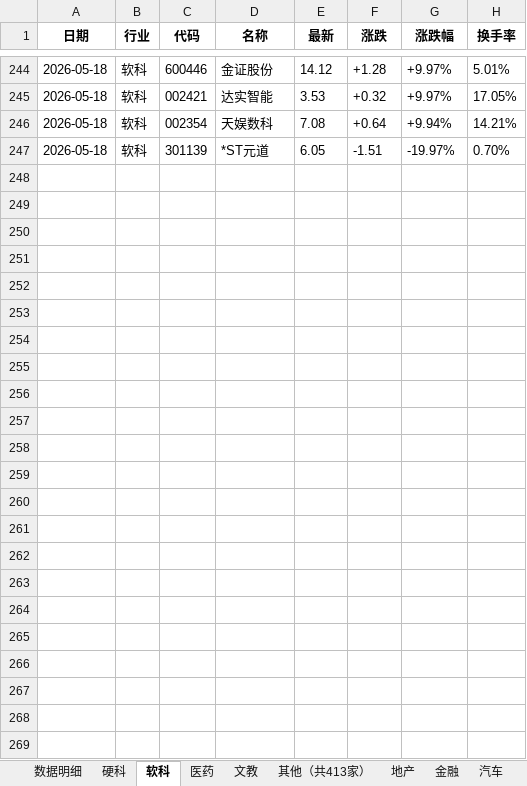
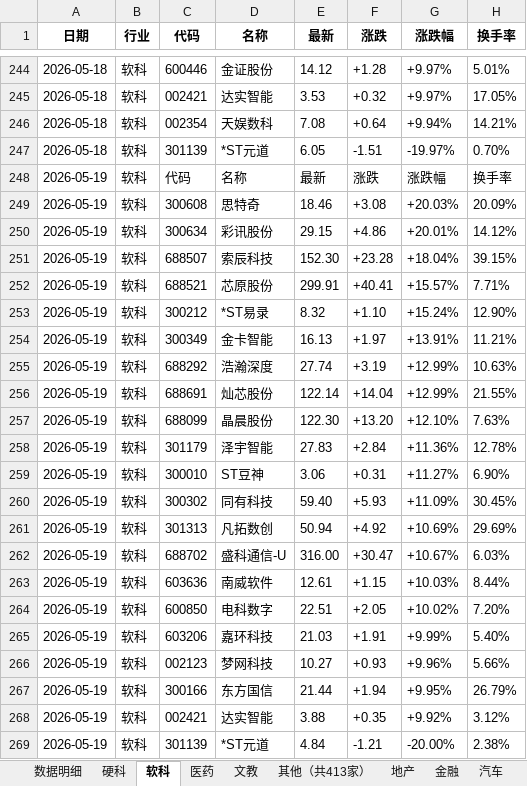
Before and after one commit to Haaasan888/fetch_data, an Excel workbook: 行业涨跌停统计_每日追加.xlsx, sheet 软科, drawn as a sheet; only a part is shown, gaps mark what is left out; values as stored, in another font and other column widths than the file's, no borders; the diff names each change by its address in the sheet, - before the commit and + after, or states it on an @@ line.

```diff
--- a/行业涨跌停统计_每日追加.xlsx (sheet 软科)
+++ b/行业涨跌停统计_每日追加.xlsx (sheet 软科)
+row 248: 2026-05-19 | 软科 | 代码 | 名称 | 最新 | 涨跌 | 涨跌幅 | 换手率
+row 249: 2026-05-19 | 软科 | 300608 | 思特奇 | 18.46 | +3.08 | +20.03% | 20.09%
+row 250: 2026-05-19 | 软科 | 300634 | 彩讯股份 | 29.15 | +4.86 | +20.01% | 14.12%
+row 251: 2026-05-19 | 软科 | 688507 | 索辰科技 | 152.30 | +23.28 | +18.04% | 39.15%
+row 252: 2026-05-19 | 软科 | 688521 | 芯原股份 | 299.91 | +40.41 | +15.57% | 7.71%
+row 253: 2026-05-19 | 软科 | 300212 | *ST易录 | 8.32 | +1.10 | +15.24% | 12.90%
+row 254: 2026-05-19 | 软科 | 300349 | 金卡智能 | 16.13 | +1.97 | +13.91% | 11.21%
+row 255: 2026-05-19 | 软科 | 688292 | 浩瀚深度 | 27.74 | +3.19 | +12.99% | 10.63%
+row 256: 2026-05-19 | 软科 | 688691 | 灿芯股份 | 122.14 | +14.04 | +12.99% | 21.55%
+row 257: 2026-05-19 | 软科 | 688099 | 晶晨股份 | 122.30 | +13.20 | +12.10% | 7.63%
+row 258: 2026-05-19 | 软科 | 301179 | 泽宇智能 | 27.83 | +2.84 | +11.36% | 12.78%
+row 259: 2026-05-19 | 软科 | 300010 | ST豆神 | 3.06 | +0.31 | +11.27% | 6.90%
+row 260: 2026-05-19 | 软科 | 300302 | 同有科技 | 59.40 | +5.93 | +11.09% | 30.45%
+row 261: 2026-05-19 | 软科 | 301313 | 凡拓数创 | 50.94 | +4.92 | +10.69% | 29.69%
+row 262: 2026-05-19 | 软科 | 688702 | 盛科通信-U | 316.00 | +30.47 | +10.67% | 6.03%
+row 263: 2026-05-19 | 软科 | 603636 | 南威软件 | 12.61 | +1.15 | +10.03% | 8.44%
+row 264: 2026-05-19 | 软科 | 600850 | 电科数字 | 22.51 | +2.05 | +10.02% | 7.20%
+row 265: 2026-05-19 | 软科 | 603206 | 嘉环科技 | 21.03 | +1.91 | +9.99% | 5.40%
+row 266: 2026-05-19 | 软科 | 002123 | 梦网科技 | 10.27 | +0.93 | +9.96% | 5.66%
+row 267: 2026-05-19 | 软科 | 300166 | 东方国信 | 21.44 | +1.94 | +9.95% | 26.79%
+row 268: 2026-05-19 | 软科 | 002421 | 达实智能 | 3.88 | +0.35 | +9.92% | 3.12%
+row 269: 2026-05-19 | 软科 | 301139 | *ST元道 | 4.84 | -1.21 | -20.00% | 2.38%
```
Also changed, not shown: sheet 数据明细, sheet 制造, sheet 行业涨跌排行, sheet 硬科, sheet 资源, sheet 其他（共414家）, 9 more sheets.
